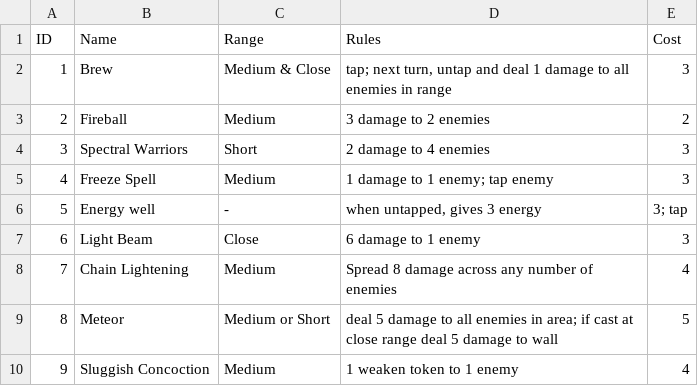
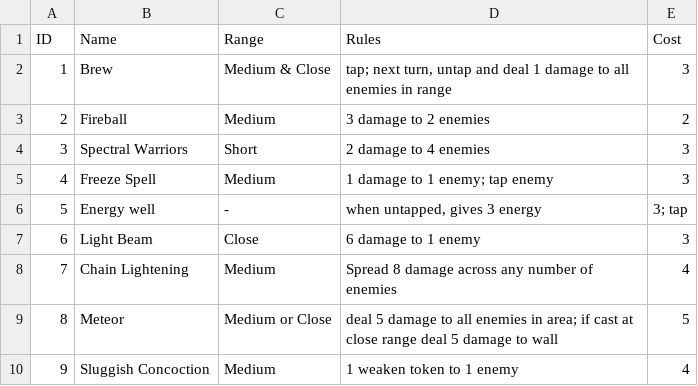
Before and after one commit to SirPinkleton/CastleDefense, a CSV file: hero_cards/Castle_Defense_Data-Hero-Alchemist-Abilities.csv, drawn as a sheet.

Commit message:
Update Castle_Defense_Data-Hero-Alchemist-Abilities.csv
Short -> Close

```diff
--- a/hero_cards/Castle_Defense_Data-Hero-Alchemist-Abilities.csv
+++ b/hero_cards/Castle_Defense_Data-Hero-Alchemist-Abilities.csv
@@ -8,3 +8,3 @@
 7,Chain Lightening,Medium,Spread 8 damage across any number of enemies,4
-8,Meteor,Medium or Short,deal 5 damage to all enemies in area; if cast at close range deal 5 damage to wall,5
+8,Meteor,Medium or Close,deal 5 damage to all enemies in area; if cast at close range deal 5 damage to wall,5
 9,Sluggish Concoction,Medium,1 weaken token to 1 enemy,4
```
